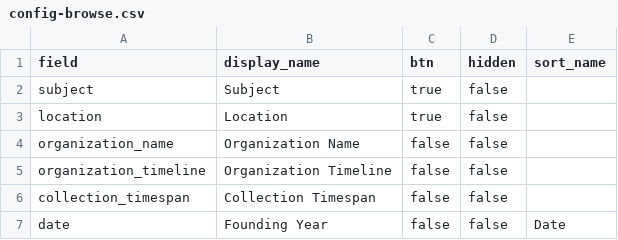
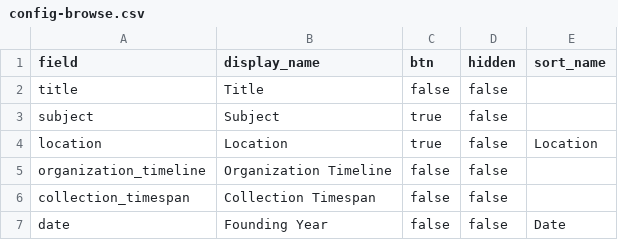
Before and after one commit to UW-4Culture-Heritage-Map/project, a CSV file: _data/config-browse.csv, drawn as a sheet.

Commit message:
order of name

```diff
--- a/_data/config-browse.csv
+++ b/_data/config-browse.csv
@@ -1,5 +1,5 @@
 field,display_name,btn,hidden,sort_name
+title,Title,false,false,
 subject,Subject,true,false,
-location,Location,true,false,
-organization_name,Organization Name,false,false,
+location,Location,true,false,Location
 organization_timeline,Organization Timeline,false,false,
```
Also changed, not shown: 1 other file.
